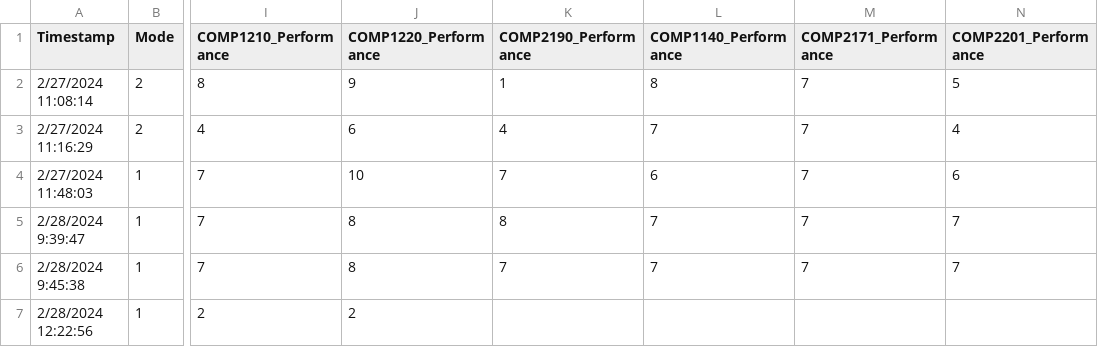
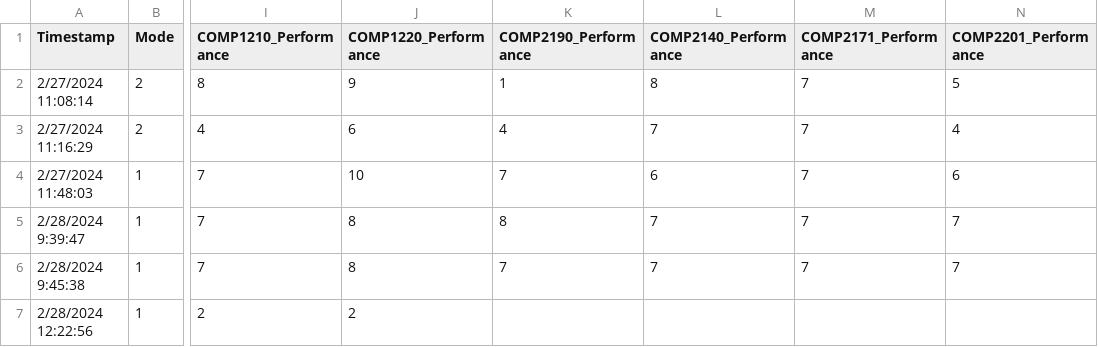
Before and after one commit to rBarnett3940/Capstone_StudyAssistant, a CSV file: study-assistant/csv/output.csv, drawn as a sheet; only a part is shown, gaps mark what is left out; the diff names each change by its address in the sheet, - before the commit and + after, or states it on an @@ line.

```diff
--- a/study-assistant/csv/output.csv
+++ b/study-assistant/csv/output.csv
-L1: COMP1140_Performance
+L1: COMP2140_Performance
```
Also changed, not shown: study-assistant/csv/test_data.csv, study-assistant/csv/test_data_2.csv, 19 other files.
